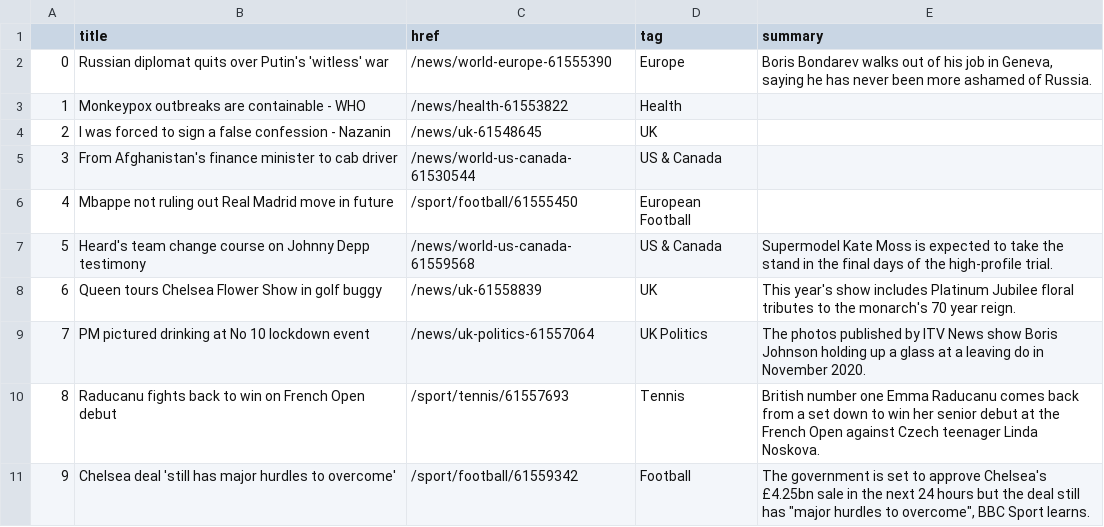
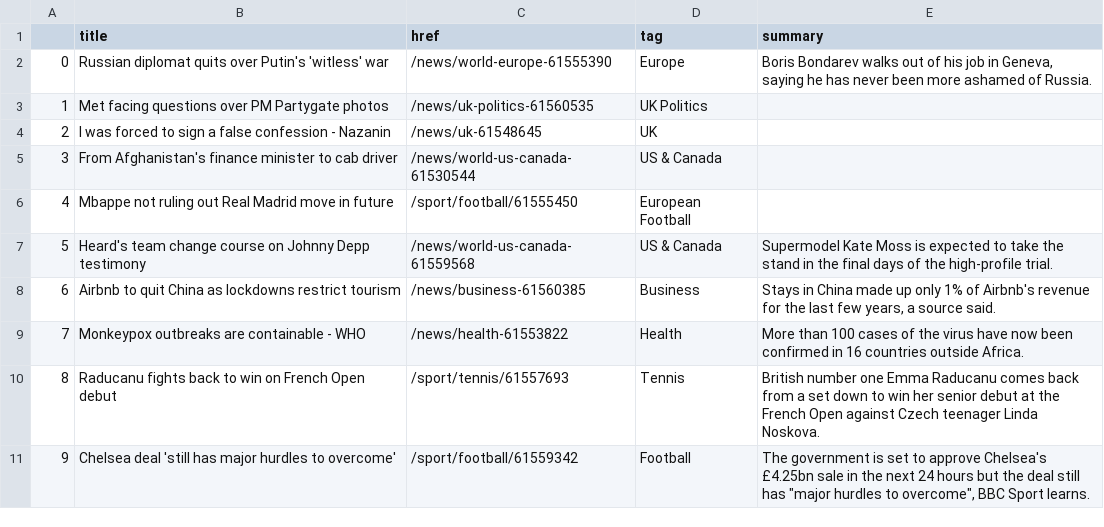
Before and after one commit to EMendy/Scraper_Info, a CSV file: bbc-headlines.csv, drawn as a sheet; only a part is shown.

```diff
--- a/bbc-headlines.csv
+++ b/bbc-headlines.csv
@@ -2,3 +2,3 @@
 0,Russian diplomat quits over Putin's 'witless' war,/news/world-europe-61555390,Europe,"Boris Bondarev walks out of his job in Geneva, saying he has never been more ashamed of Russia."
-1,Monkeypox outbreaks are containable - WHO,/news/health-61553822,Health,
+1,Met facing questions over PM Partygate photos,/news/uk-politics-61560535,UK Politics,
 2,I was forced to sign a false confession - Nazanin,/news/uk-61548645,UK,
@@ -7,4 +7,4 @@
 5,Heard's team change course on Johnny Depp testimony,/news/world-us-canada-61559568,US & Canada,Supermodel Kate Moss is expected to take the stand in the final days of the high-profile trial.
-6,Queen tours Chelsea Flower Show in golf buggy,/news/uk-61558839,UK,This year's show includes Platinum Jubilee floral tributes to the monarch's 70 year reign.
-7,PM pictured drinking at No 10 lockdown event,/news/uk-politics-61557064,UK Politics,The photos published by ITV News show Boris Johnson holding up a glass at a leaving do in November 2020.
+6,Airbnb to quit China as lockdowns restrict tourism,/news/business-61560385,Business,"Stays in China made up only 1% of Airbnb's revenue for the last few years, a source said."
+7,Monkeypox outbreaks are containable - WHO,/news/health-61553822,Health,More than 100 cases of the virus have now been confirmed in 16 countries outside Africa.
 8,Raducanu fights back to win on French Open debut,/sport/tennis/61557693,Tennis,British number one Emma Raducanu comes back from a set down to win her senior debut at the French Open against Czech teenager Linda Noskova.
```
